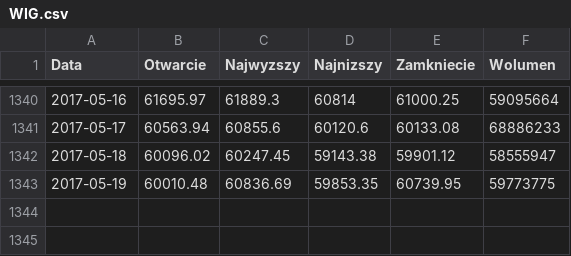
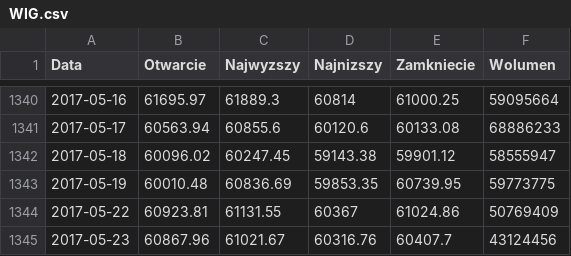
Before and after one commit to mariuszrokita/money-machine, a CSV file: data-archive/stocks/WIG.csv, drawn as a sheet; only a part is shown, gaps mark what is left out; the diff names each change by its address in the sheet, - before the commit and + after, or states it on an @@ line.

Commit message:
New downloaded data.

```diff
--- a/data-archive/stocks/WIG.csv
+++ b/data-archive/stocks/WIG.csv
+row 1344: 2017-05-22 | 60923.81 | 61131.55 | 60367 | 61024.86 | 50769409
+row 1345: 2017-05-23 | 60867.96 | 61021.67 | 60316.76 | 60407.7 | 43124456
```
Also changed, not shown: data-archive/stocks/11B.csv, data-archive/stocks/KGH.csv, 11 other files.
